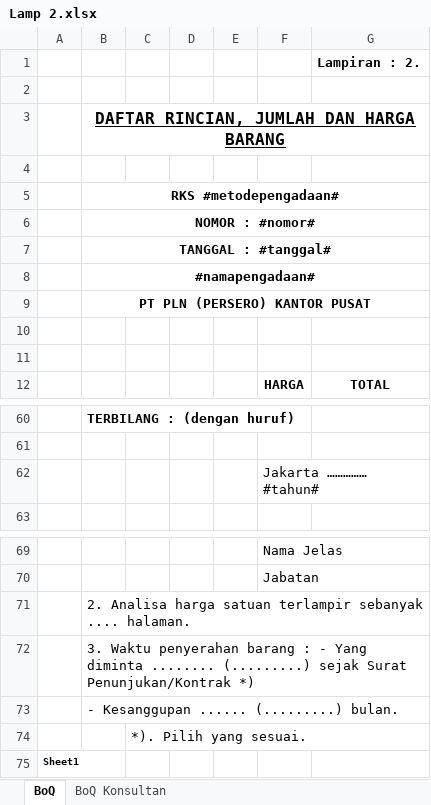
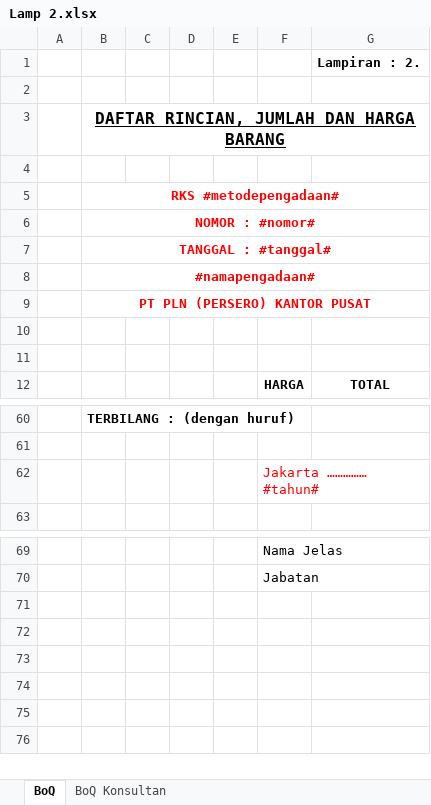
Before and after one commit to acmadi/plnBrotherhood, an Excel workbook: templates/Lamp 2.xlsx, sheet BoQ, drawn as a sheet; only a part is shown, gaps mark what is left out; values as stored, in another font and other column widths than the file's, no borders; the diff names each change by its address in the sheet, - before the commit and + after, or states it on an @@ line.

```diff
--- a/templates/Lamp 2.xlsx (sheet BoQ)
+++ b/templates/Lamp 2.xlsx (sheet BoQ)
-B5:B9 text colour: black
+B5:B9 text colour: #FF0000
-F62 text colour: black
+F62 text colour: #FF0000
-row 71:  | 2. Analisa harga satuan terlampir sebanyak .... halaman.
-row 72:  | 3. Waktu penyerahan barang : - Yang diminta ........ (.........) sejak Surat Penunjukan/Kontrak *)
-row 73:  | - Kesanggupan ...... (.........) bulan.
-row 74:  |  | *). Pilih yang sesuai.
-row 75: Sheet1
```
Also changed, not shown: sheet BoQ Konsultan, templates/Lamp 3.xlsx, templates/Lamp 6.xlsx, 3 other files.
